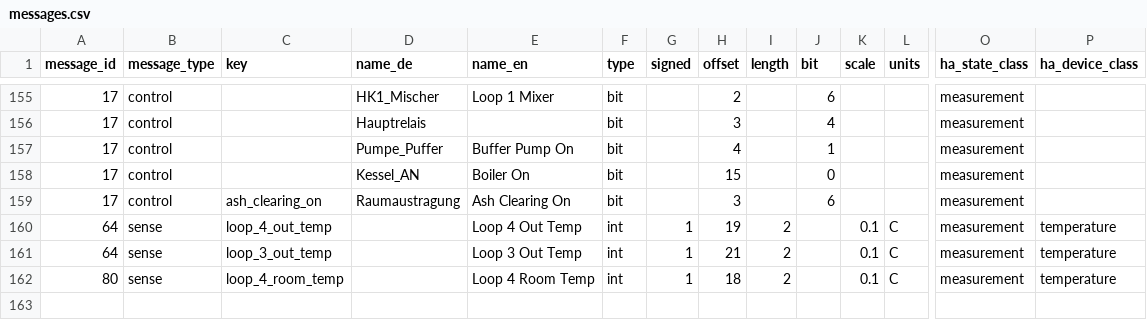
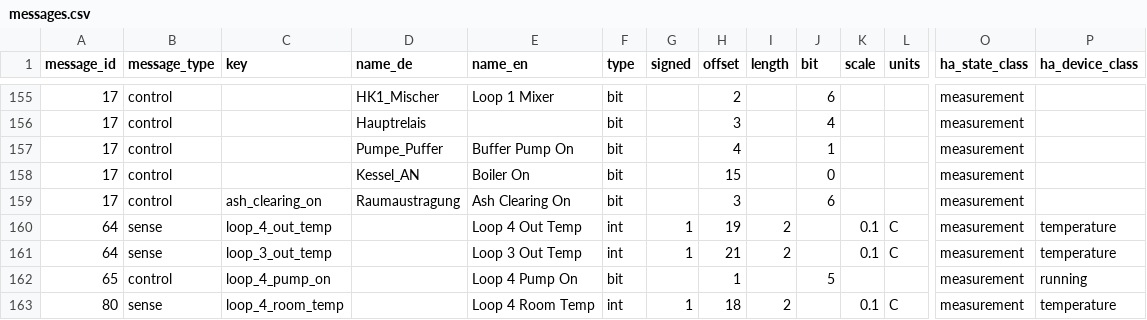
Before and after one commit to bimbar/pykwb, a CSV file: pykwb/messages.csv, drawn as a sheet; only a part is shown, gaps mark what is left out; rows hold the shown columns only; the diff names each change by its address in the sheet, - before the commit and + after, or states it on an @@ line.

```diff
--- a/pykwb/messages.csv
+++ b/pykwb/messages.csv
+row 162: 65 | control | loop_4_pump_on |  | Loop 4 Pump On | bit |  | 1 |  | 5 |  |  | measurement | running
```
Also changed, not shown: 12 other files.
